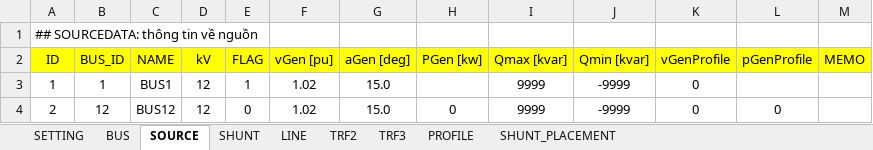
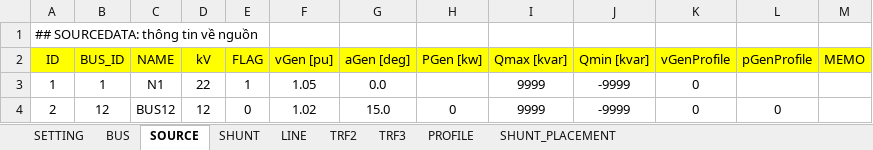
Before and after one commit to phuongpq2510/psdistribution, an Excel workbook: convertSincal/test.xlsx, sheet SOURCE, drawn as a sheet; values as stored, in another font and other column widths than the file's, no borders; charts and pictures not drawn; the diff names each change by its address in the sheet, - before the commit and + after, or states it on an @@ line.

```diff
--- a/convertSincal/test.xlsx (sheet SOURCE)
+++ b/convertSincal/test.xlsx (sheet SOURCE)
-C3 (NAME): BUS1
+C3 (NAME): N1
-D3 (kV): 12
+D3 (kV): 22
-F3 (vGen [pu]): 1.02
+F3 (vGen [pu]): 1.05
-G3 (aGen [deg]): 15.0
+G3 (aGen [deg]): 0.0
```
Also changed, not shown: sheet LINE, sheet BUS, sheet SHUNT, charts or pictures, 3 other files.
